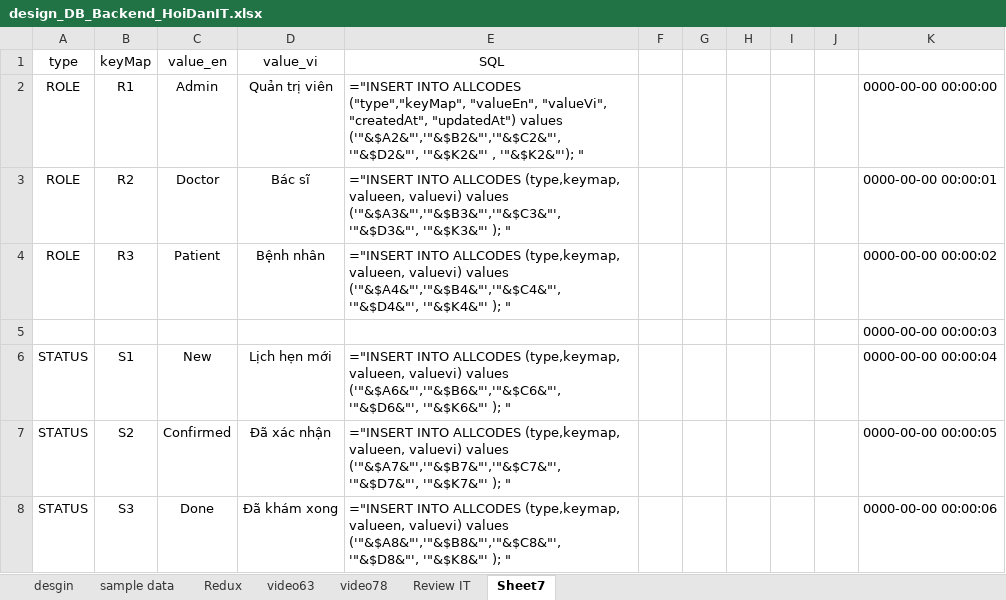
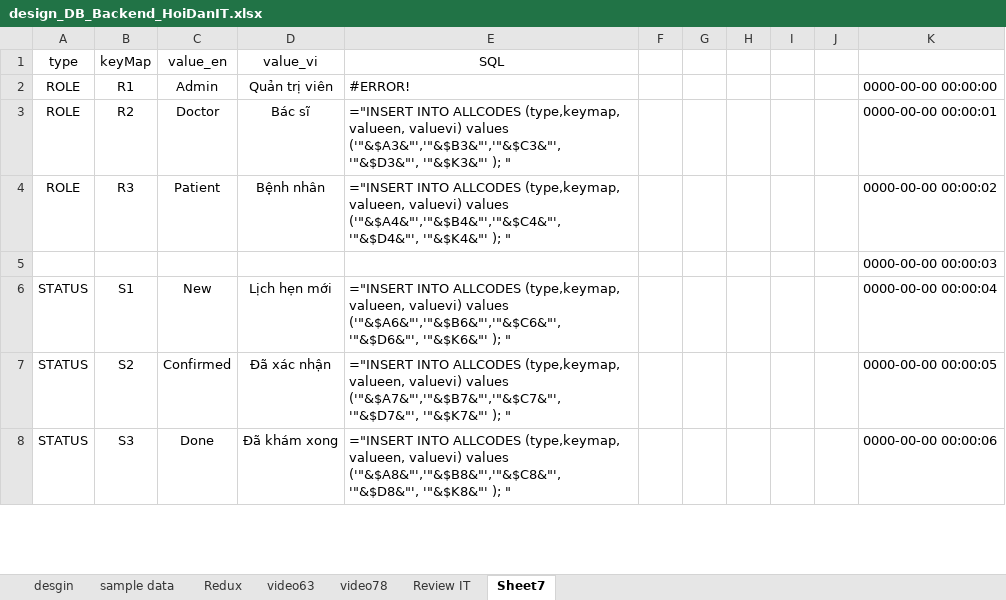
Before and after one commit to Exorcist11/NodeJS-BookingCare, an Excel workbook: design_DB_Backend_HoiDanIT.xlsx, sheet Sheet7, drawn as a sheet; only a part is shown; values as stored, in another font and other column widths than the file's, no borders; formulas are shown in place of their values; charts and pictures and conditional formats not drawn; the diff names each change by its address in the sheet, - before the commit and + after, or states it on an @@ line.

Commit message:
#52 import data from excel, create and get api all code

```diff
--- a/design_DB_Backend_HoiDanIT.xlsx (sheet Sheet7)
+++ b/design_DB_Backend_HoiDanIT.xlsx (sheet Sheet7)
-E2 (SQL): ="INSERT INTO ALLCODES ("type","keyMap", "valueEn", "valueVi", "createdAt", "updatedAt") values ('"&$A2&"','"&$B2&"','"&$C2&"', '"&$D2&"', '"&$K2&"' , '"&$K2&"'); "
+E2 (SQL): #ERROR!
```
Also changed, not shown: charts or pictures, 4 other files.
